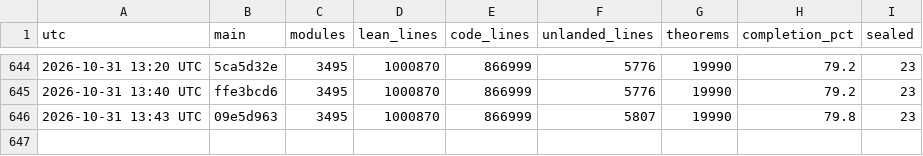
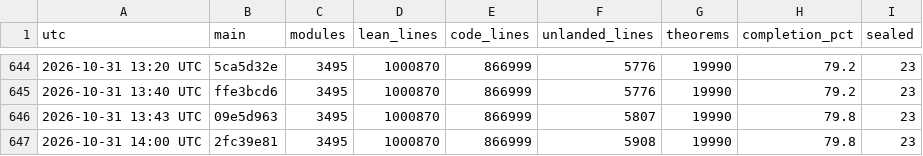
Before and after one commit to scottnarmstrong/KAM-dev, a CSV file: docs/campaign/history.csv, drawn as a sheet; only a part is shown, gaps mark what is left out.

```diff
--- a/docs/campaign/history.csv
+++ b/docs/campaign/history.csv
@@ -646 +646,2 @@ utc,main,modules,lean_lines,code_lines,unlanded_lines,theorems,completion_pct,se
 2026-10-31 13:43 UTC,09e5d963,3495,1000870,866999,5807,19990,79.8,23
+2026-10-31 14:00 UTC,2fc39e81,3495,1000870,866999,5908,19990,79.8,23
```
Also changed, not shown: 1 other file.
